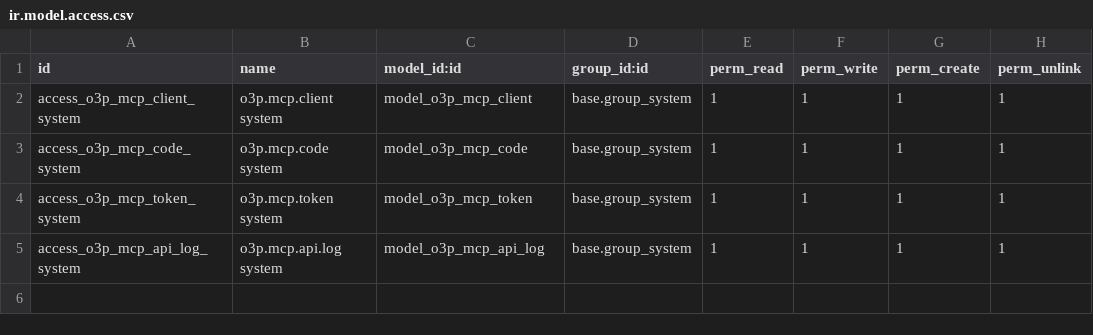
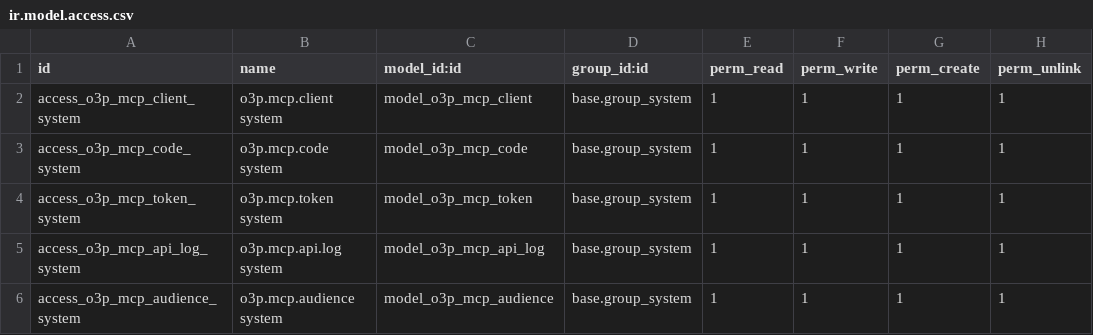
Before and after one commit to o3p-universe/o3p-mcp, a CSV file: o3p_mcp/security/ir.model.access.csv, drawn as a sheet; the diff names each change by its address in the sheet, - before the commit and + after, or states it on an @@ line.

Commit message:
Name the audiences a user belongs to, sets of Odoo groups, in token introspection

```diff
--- a/o3p_mcp/security/ir.model.access.csv
+++ b/o3p_mcp/security/ir.model.access.csv
+row 6: access_o3p_mcp_audience_system | o3p.mcp.audience system | model_o3p_mcp_audience | base.group_system | 1 | 1 | 1 | 1
```
Also changed, not shown: 12 other files.
